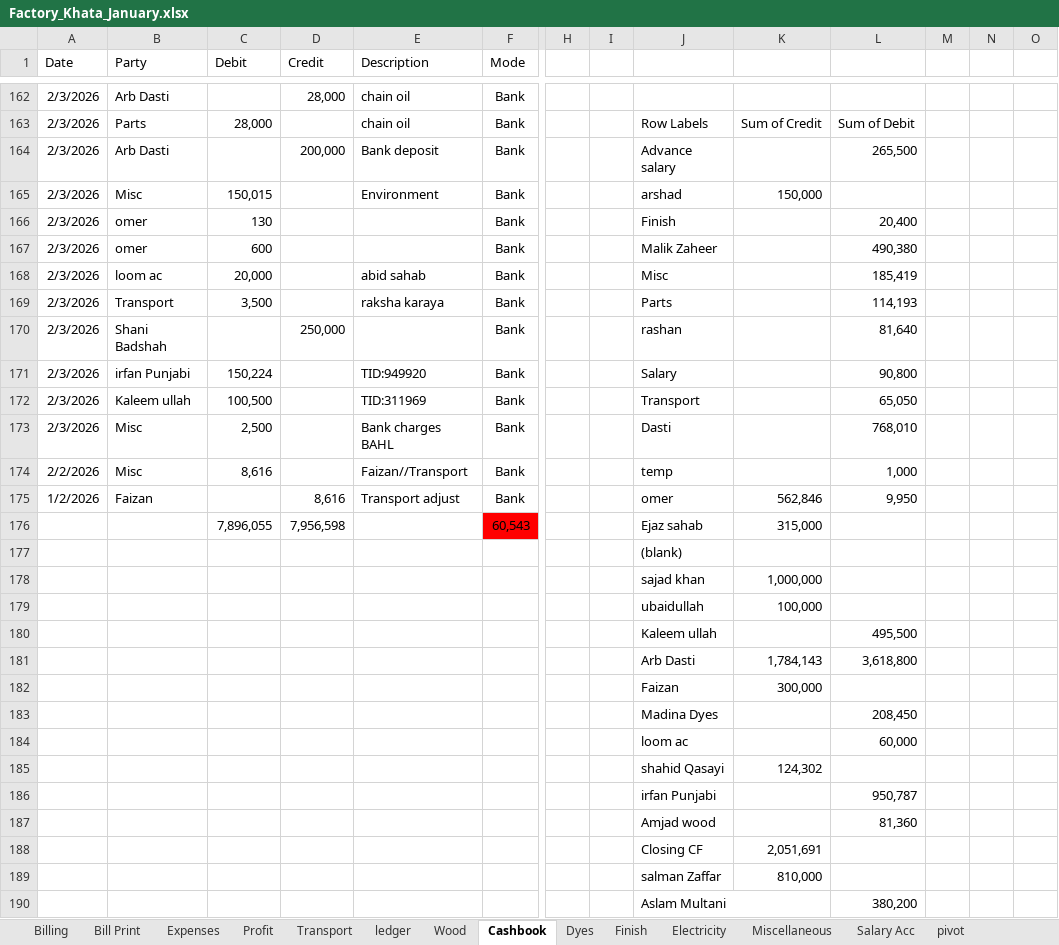
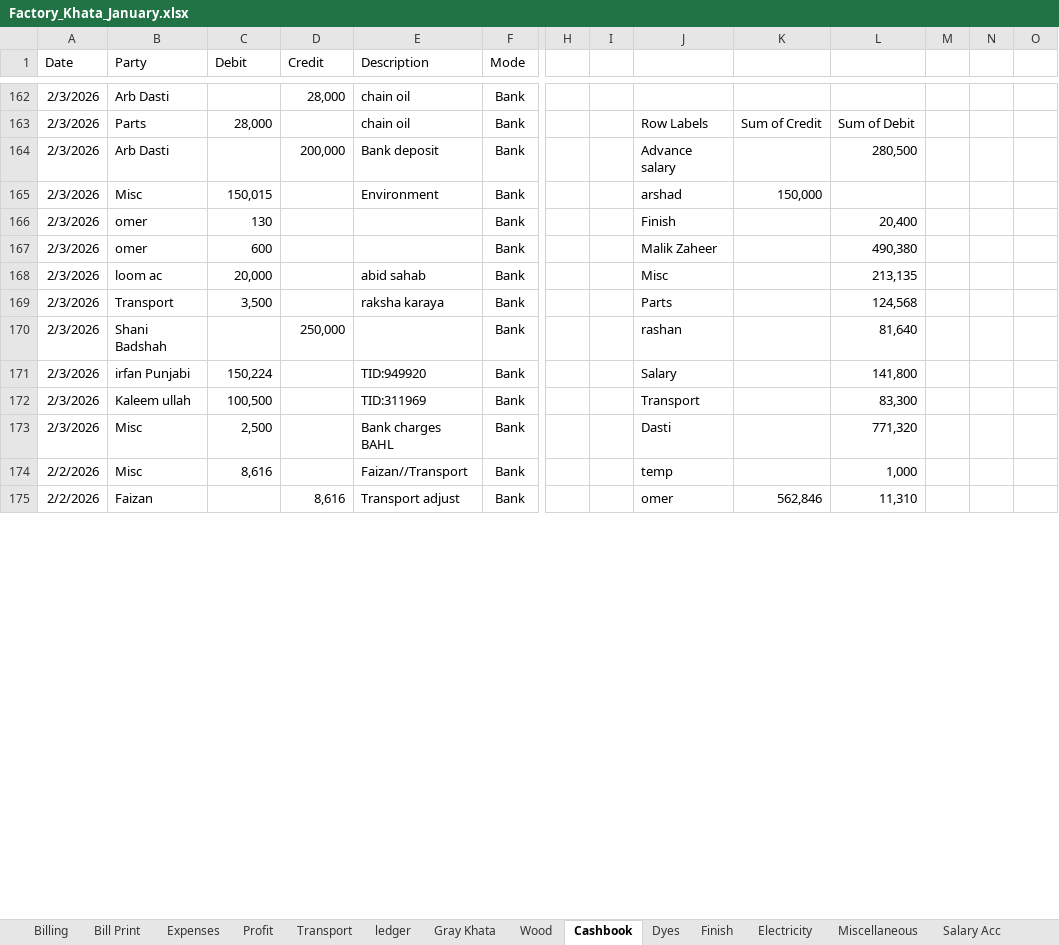
Before and after one commit to omerrazzaq4/AlHamd_Jan, an Excel workbook: Factory_Khata_January.xlsx, sheet Cashbook, drawn as a sheet; only a part is shown, gaps mark what is left out; values as stored, in another font and other column widths than the file's, no borders; charts and pictures and table styles not drawn; removed rows and columns are numbered as before the commit, all else as after; rows hold the shown columns only; the diff covers the shown part only; the diff names each change by its address in the sheet, - before the commit and + after, or states it on an @@ line.

```diff
--- a/Factory_Khata_January.xlsx (sheet Cashbook)
+++ b/Factory_Khata_January.xlsx (sheet Cashbook)
+sheet tab: Gray Khata
-L164: 265,500
+L164: 280,500
-L168: 185,419
+L168: 213,135
-L169: 114,193
+L169: 124,568
-L171: 90,800
+L171: 141,800
-L172: 65,050
+L172: 83,300
-L173: 768,010
+L173: 771,320
-A175 (Date): 1/2/2026
+A175 (Date): 2/2/2026
-L175: 9,950
+L175: 11,310
-row 176:  |  | 7,896,055 | 7,956,598 |  | 60,543 |  |  | Ejaz sahab | 315,000
-row 177:  |  |  |  |  |  |  |  | (blank)
-row 178:  |  |  |  |  |  |  |  | sajad khan | 1,000,000
-row 179:  |  |  |  |  |  |  |  | ubaidullah | 100,000
-row 180:  |  |  |  |  |  |  |  | Kaleem ullah |  | 495,500
-row 181:  |  |  |  |  |  |  |  | Arb Dasti | 1,784,143 | 3,618,800
-row 182:  |  |  |  |  |  |  |  | Faizan | 300,000
-row 183:  |  |  |  |  |  |  |  | Madina Dyes |  | 208,450
-row 184:  |  |  |  |  |  |  |  | loom ac |  | 60,000
-row 185:  |  |  |  |  |  |  |  | shahid Qasayi | 124,302
-row 186:  |  |  |  |  |  |  |  | irfan Punjabi |  | 950,787
-row 187:  |  |  |  |  |  |  |  | Amjad wood |  | 81,360
-row 188:  |  |  |  |  |  |  |  | Closing CF | 2,051,691
-row 189:  |  |  |  |  |  |  |  | salman Zaffar | 810,000
-row 190:  |  |  |  |  |  |  |  | Aslam Multani |  | 380,200
```
Also changed, not shown: 19 added rows, 4 removed rows and 171 edited cells elsewhere in this sheet, sheet Wood, sheet ledger, sheet pivot, sheet Billing, sheet Finish, sheet Expenses, 5 more sheets, formulas that keep their value, hidden cells, charts or pictures.
